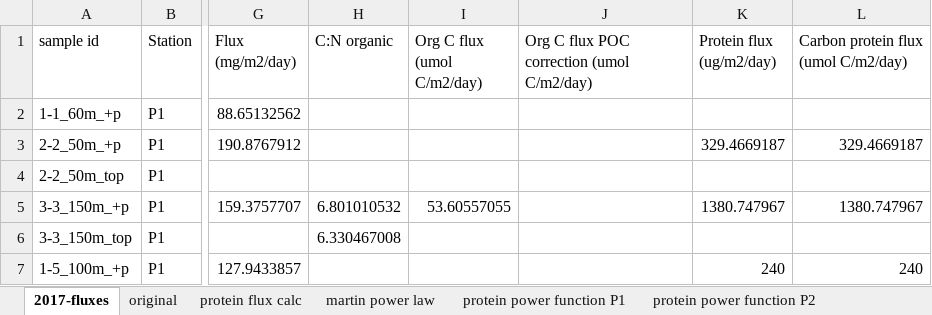
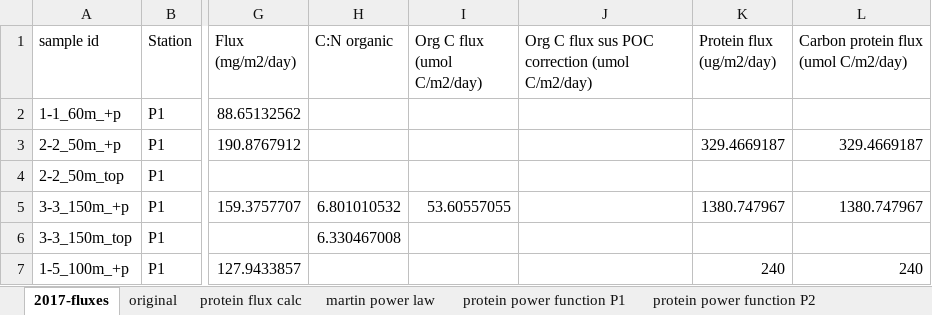
Before and after one commit to MeganEDuffy/2017-etnp, an Excel workbook: data/flux/2017-fluxes.xlsx, sheet 2017-fluxes, drawn as a sheet; only a part is shown, gaps mark what is left out; values as stored, in another font and other column widths than the file's, no borders; the diff names each change by its address in the sheet, - before the commit and + after, or states it on an @@ line.

Commit message:
added sus to name in table

```diff
--- a/data/flux/2017-fluxes.xlsx (sheet 2017-fluxes)
+++ b/data/flux/2017-fluxes.xlsx (sheet 2017-fluxes)
-J1: Org C flux POC correction (umol C/m2/day)
+J1: Org C flux sus POC correction (umol C/m2/day)
```
Also changed, not shown: charts or pictures, 1 other file.
